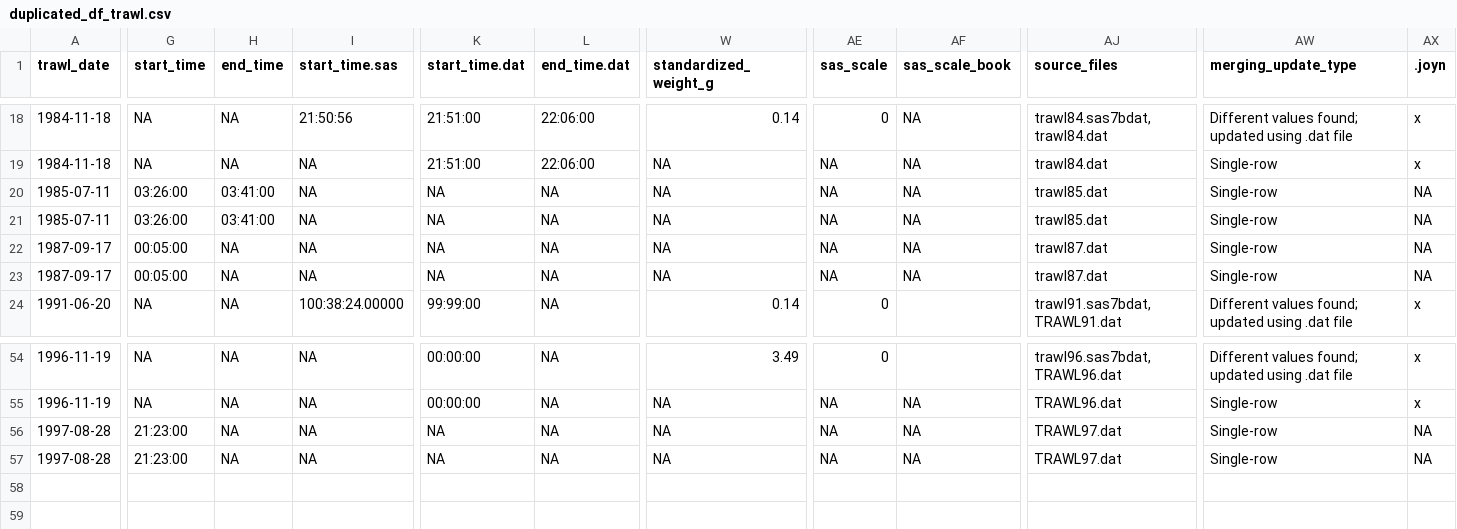
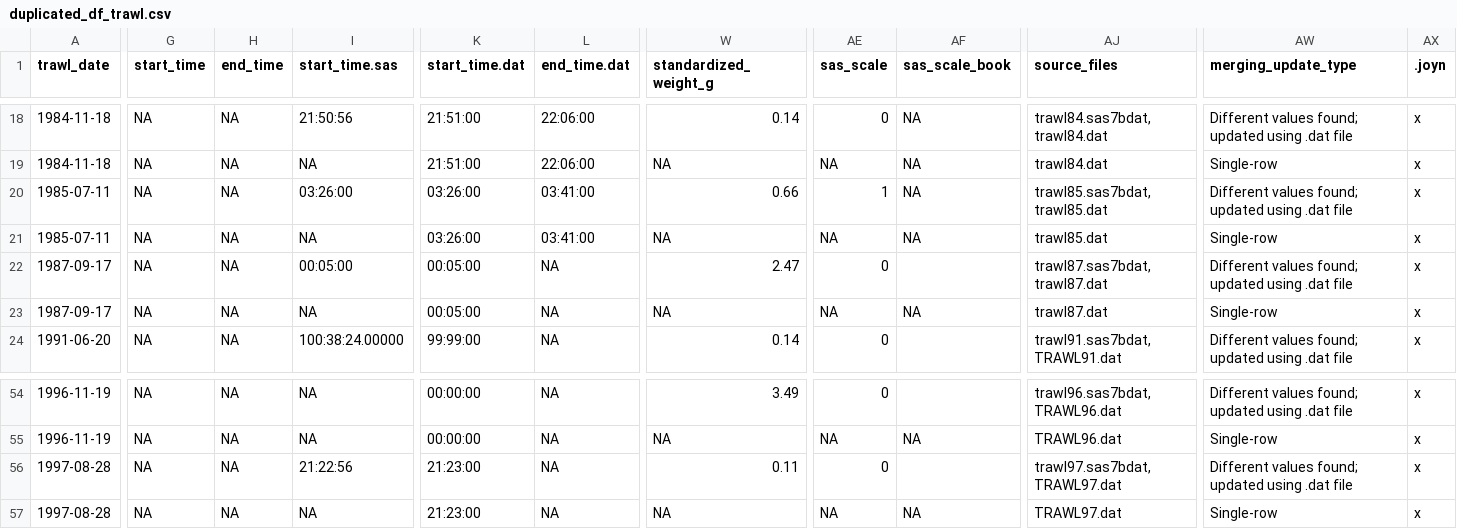
Before and after one commit to SiRE-P/LDP_ATS_Rescue, a CSV file: TRAWL_BIOSAMPLE/03_errors_out/duplicated_df_trawl.csv, drawn as a sheet; only a part is shown, gaps mark what is left out; the diff covers the shown part only; the diff names each change by its address in the sheet, - before the commit and + after, or states it on an @@ line.

```diff
--- a/TRAWL_BIOSAMPLE/03_errors_out/duplicated_df_trawl.csv
+++ b/TRAWL_BIOSAMPLE/03_errors_out/duplicated_df_trawl.csv
-G20:G21 (start_time): 03:26:00
+G20:G21 (start_time): NA
-H20:H21 (end_time): 03:41:00
+H20:H21 (end_time): NA
-I20 (start_time.sas): NA
+I20 (start_time.sas): 03:26:00
-K20:K21 (start_time.dat): NA
+K20:K21 (start_time.dat): 03:26:00
-L20:L21 (end_time.dat): NA
+L20:L21 (end_time.dat): 03:41:00
-W20 (standardized_weight_g): NA
+W20 (standardized_weight_g): 0.66
-AE20 (sas_scale): NA
+AE20 (sas_scale): 1
-AJ20 (source_files): trawl85.dat
+AJ20 (source_files): trawl85.sas7bdat, trawl85.dat
-AW20 (merging_update_type): Single-row
+AW20 (merging_update_type): Different values found; updated using .dat file
-AX20:AX23 (.joyn): NA
+AX20:AX23 (.joyn): x
-G22:G23 (start_time): 00:05:00
+G22:G23 (start_time): NA
-I22 (start_time.sas): NA
+I22 (start_time.sas): 00:05:00
-K22:K23 (start_time.dat): NA
+K22:K23 (start_time.dat): 00:05:00
-W22 (standardized_weight_g): NA
+W22 (standardized_weight_g): 2.47
-AE22 (sas_scale): NA
+AE22 (sas_scale): 0
-AF22 (sas_scale_book): NA
+AF22 (sas_scale_book): (empty)
-AJ22 (source_files): trawl87.dat
+AJ22 (source_files): trawl87.sas7bdat, trawl87.dat
-AW22 (merging_update_type): Single-row
+AW22 (merging_update_type): Different values found; updated using .dat file
-G56:G57 (start_time): 21:23:00
+G56:G57 (start_time): NA
-I56 (start_time.sas): NA
+I56 (start_time.sas): 21:22:56
-K56:K57 (start_time.dat): NA
+K56:K57 (start_time.dat): 21:23:00
-W56 (standardized_weight_g): NA
+W56 (standardized_weight_g): 0.11
-AE56 (sas_scale): NA
+AE56 (sas_scale): 0
-AF56 (sas_scale_book): NA
+AF56 (sas_scale_book): (empty)
-AJ56 (source_files): TRAWL97.dat
+AJ56 (source_files): trawl97.sas7bdat, TRAWL97.dat
-AW56 (merging_update_type): Single-row
+AW56 (merging_update_type): Different values found; updated using .dat file
-AX56:AX57 (.joyn): NA
+AX56:AX57 (.joyn): x
```
Also changed, not shown: 3 edited cells elsewhere in this file, TRAWL_BIOSAMPLE/00_raw_data/Data_dictionary_for_raw_data.csv, TRAWL_BIOSAMPLE/02_intermediate_out/Data_dictionary_for_intermediate_out.csv, 21 other files.
